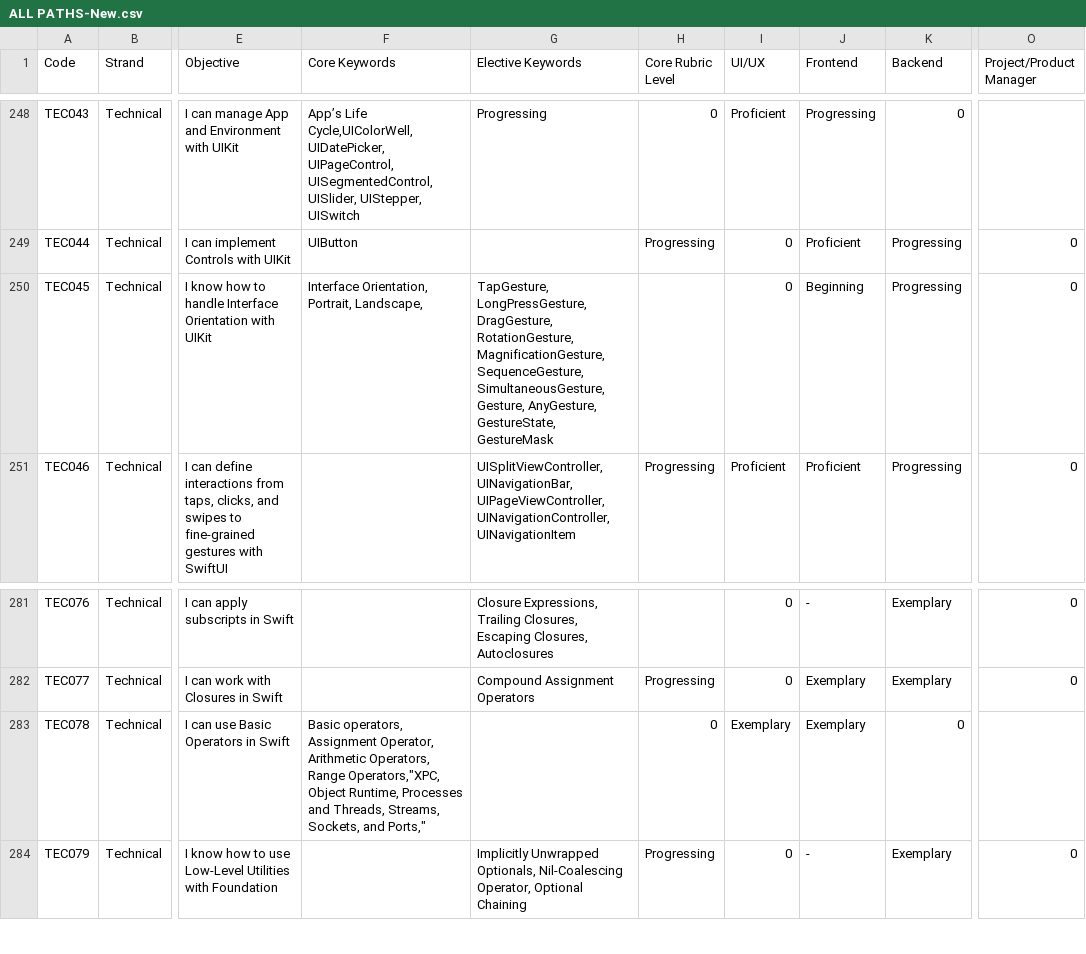
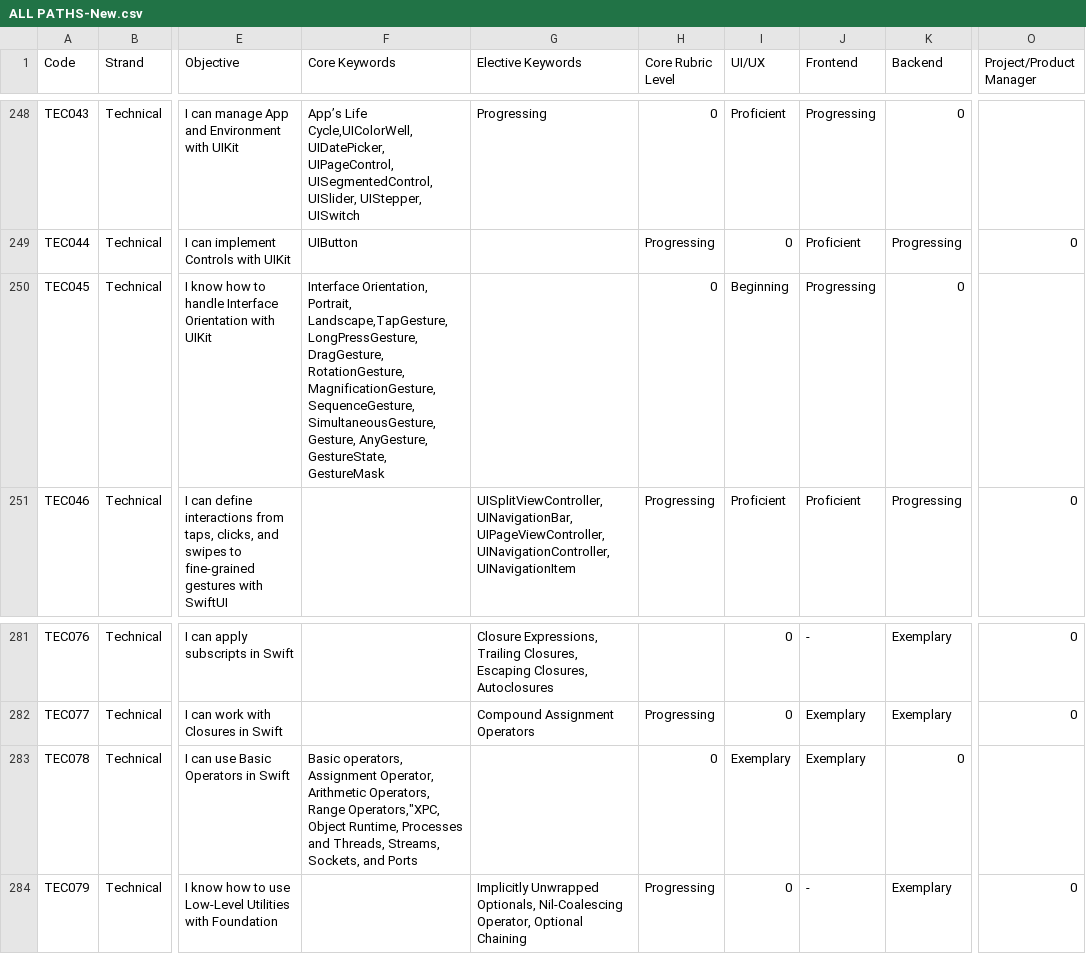
Before and after one commit to UnknownEquineCoder/impara-ad-usare-git-strunz, a CSV file: LJM/FakeData/ALL PATHS-New.csv, drawn as a sheet; only a part is shown, gaps mark what is left out; the diff names each change by its address in the sheet, - before the commit and + after, or states it on an @@ line.

Commit message:
fix cell keywords list cut by divider

```diff
--- a/LJM/FakeData/ALL PATHS-New.csv
+++ b/LJM/FakeData/ALL PATHS-New.csv
-F250 (Core Keywords): …Orientation, Portrait, Landscape,
+F250 (Core Keywords): …Orientation, Portrait, Landscape,TapGesture, LongPressGesture, DragGesture, RotationGesture, MagnificationGesture, SequenceGesture, SimultaneousGesture, Gesture, AnyGesture, GestureState, GestureMask
-G250 (Elective Keywords): TapGesture, LongPressGesture, DragGesture, RotationGesture, MagnificationGesture, SequenceGesture, SimultaneousGesture, Gesture, AnyGesture, GestureState, GestureMask
+G250 (Elective Keywords): (empty)
-H250 (Core Rubric Level): (empty)
+H250 (Core Rubric Level): 0
-I250 (UI/UX): 0
+I250 (UI/UX): Beginning
-J250 (Frontend): Beginning
+J250 (Frontend): Progressing
-K250 (Backend): Progressing
+K250 (Backend): 0
-O250 (Project/Product Manager): 0
+O250 (Project/Product Manager): (empty)
-F283 (Core Keywords): …Sockets, and Ports,"
+F283 (Core Keywords): …Sockets, and Ports
```
Also changed, not shown: 2 other files.
